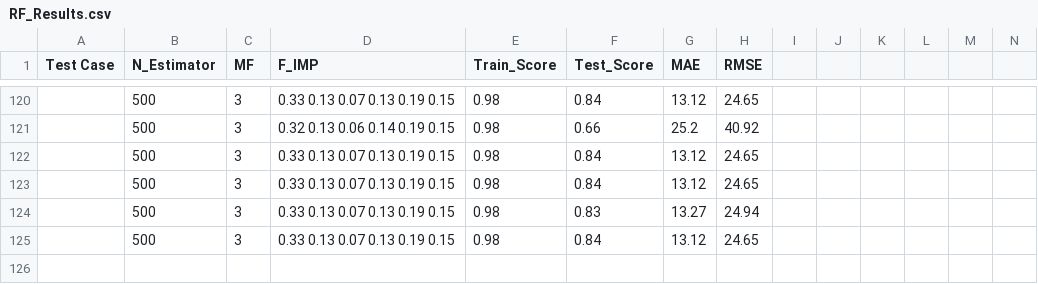
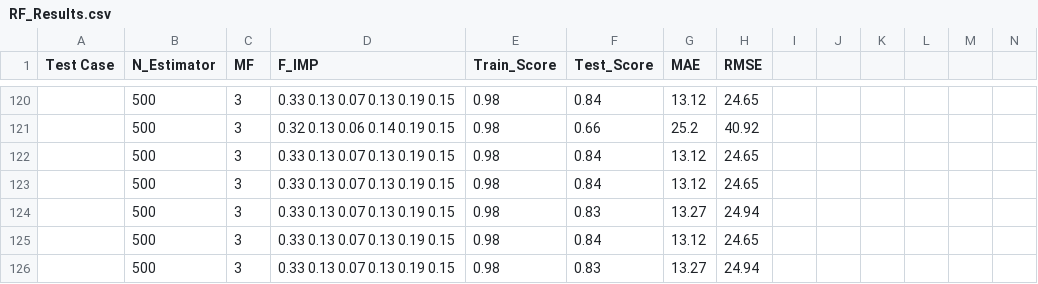
Before and after one commit to montimaj/HydroMST, a CSV file: Output/RF_Results.csv, drawn as a sheet; only a part is shown, gaps mark what is left out; rows hold the shown columns only; the diff names each change by its address in the sheet, - before the commit and + after, or states it on an @@ line.

```diff
--- a/Output/RF_Results.csv
+++ b/Output/RF_Results.csv
+row 126:  | 500 | 3 | 0.33 0.13 0.07 0.13 0.19 0.15 | 0.98 | 0.83 | 13.27 | 24.94
```
Also changed, not shown: 12 other files.
